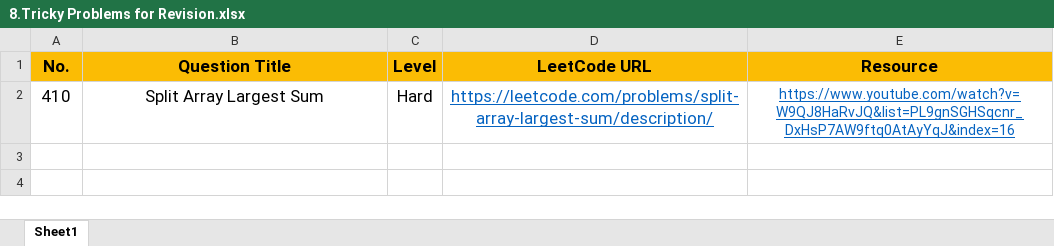
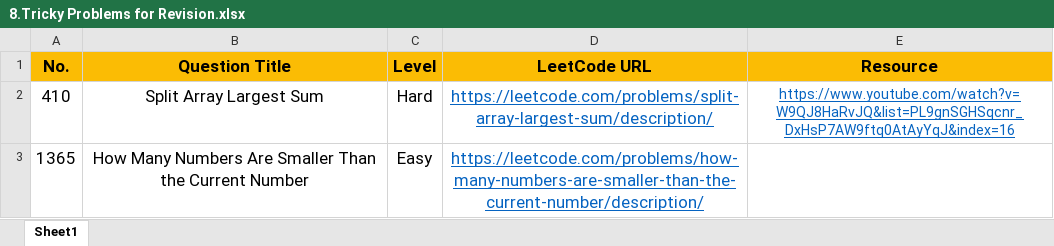
Before and after one commit to Samyak05/Java_learn_path, an Excel workbook: 8.Tricky Problems for Revision.xlsx, sheet Sheet1, drawn as a sheet; values as stored, in another font and other column widths than the file's, no borders; the diff names each change by its address in the sheet, - before the commit and + after, or states it on an @@ line.

Commit message:
Practiced LinkedList

```diff
--- a/8.Tricky Problems for Revision.xlsx (sheet Sheet1)
+++ b/8.Tricky Problems for Revision.xlsx (sheet Sheet1)
+row 3: 1365 | How Many Numbers Are Smaller Than the Current Number | Easy | https://leetcode.com/problems/how-many-numbers-are-smaller-than-the-current-number/description/
```
Also changed, not shown: 7.Patterns Practice.xlsx, 3 other files.
